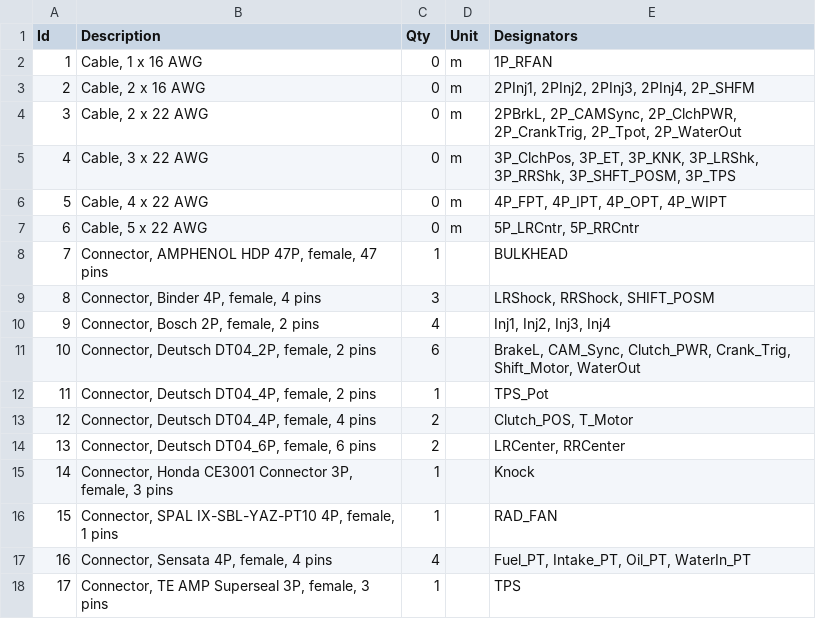
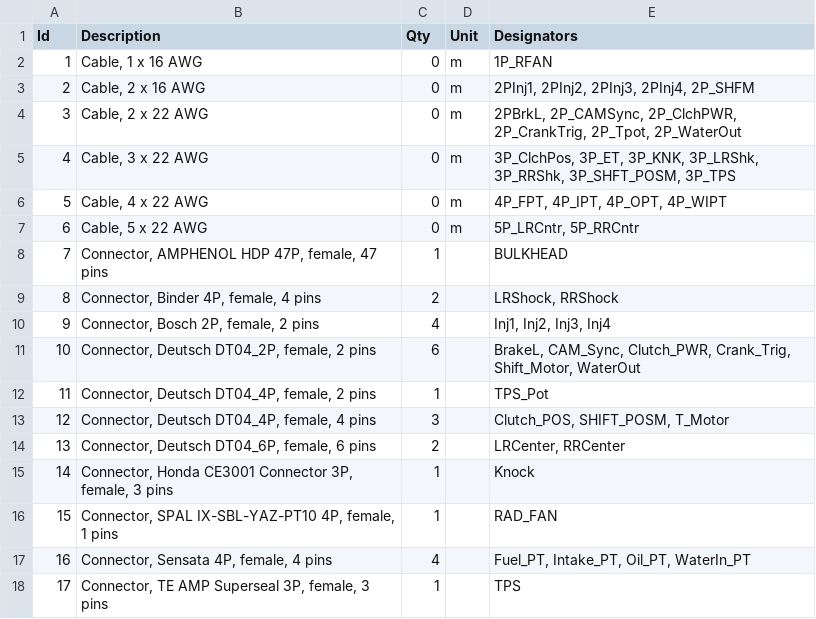
Before and after one commit to BetterPetr/RM25_Harness, a TSV file: wiring-env/Harness25/Back_Harness/BulkHeadA/eng_bhead_47p.bom.tsv, drawn as a sheet.

```diff
--- a/wiring-env/Harness25/Back_Harness/BulkHeadA/eng_bhead_47p.bom.tsv
+++ b/wiring-env/Harness25/Back_Harness/BulkHeadA/eng_bhead_47p.bom.tsv
@@ -8,3 +8,3 @@ Id	Description	Qty	Unit	Designators
 7	Connector, AMPHENOL HDP 47P, female, 47 pins	1		BULKHEAD
-8	Connector, Binder 4P, female, 4 pins	3		LRShock, RRShock, SHIFT_POSM
+8	Connector, Binder 4P, female, 4 pins	2		LRShock, RRShock
 9	Connector, Bosch 2P, female, 2 pins	4		Inj1, Inj2, Inj3, Inj4
@@ -12,3 +12,3 @@ Id	Description	Qty	Unit	Designators
 11	Connector, Deutsch DT04_4P, female, 2 pins	1		TPS_Pot
-12	Connector, Deutsch DT04_4P, female, 4 pins	2		Clutch_POS, T_Motor
+12	Connector, Deutsch DT04_4P, female, 4 pins	3		Clutch_POS, SHIFT_POSM, T_Motor
 13	Connector, Deutsch DT04_6P, female, 6 pins	2		LRCenter, RRCenter
```
Also changed, not shown: 6 other files.
